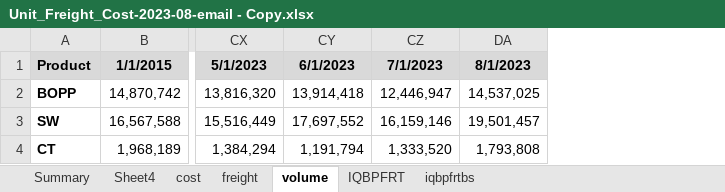
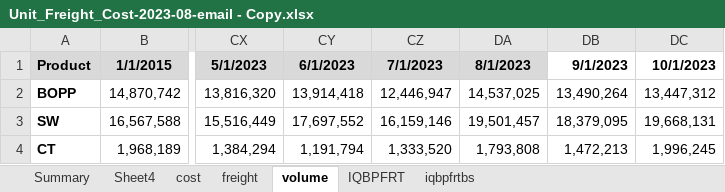
Before and after one commit to TW168/shipping, an Excel workbook: raw/Unit_Freight_Cost-2023-08-email - Copy.xlsx, sheet volume, drawn as a sheet; only a part is shown, gaps mark what is left out; values as stored, in another font and other column widths than the file's, no borders; the diff names each change by its address in the sheet, - before the commit and + after, or states it on an @@ line.

```diff
--- a/raw/Unit_Freight_Cost-2023-08-email - Copy.xlsx (sheet volume)
+++ b/raw/Unit_Freight_Cost-2023-08-email - Copy.xlsx (sheet volume)
+column DB, rows 1-4: 9/1/2023 | 13,490,264 | 18,379,095 | 1,472,213
+column DC, rows 1-4: 10/1/2023 | 13,447,312 | 19,668,131 | 1,996,245
```
Also changed, not shown: raw/Freight_History.xlsx, 28 other files.
